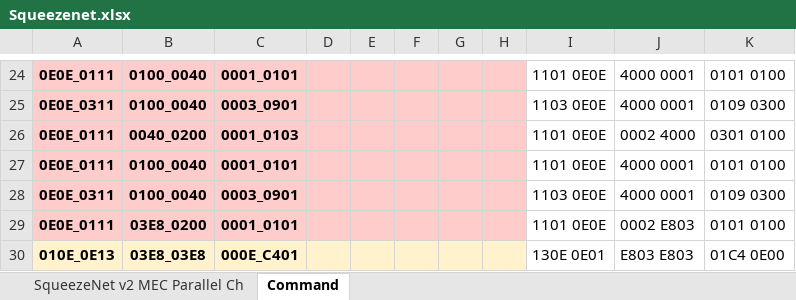
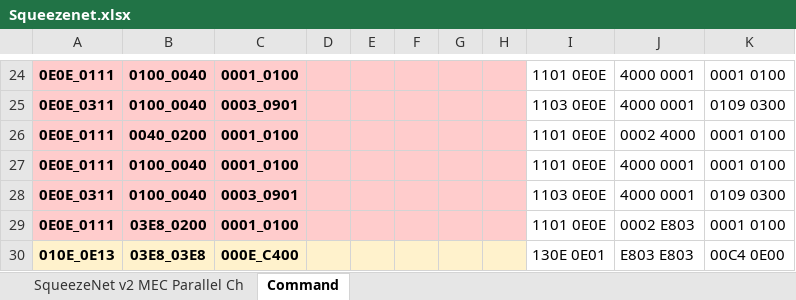
Before and after one commit to isuckatdrifting/FusionAccel, an Excel workbook: docs/Squeezenet.xlsx, sheet Command, drawn as a sheet; only a part is shown, gaps mark what is left out; values as stored, in another font and other column widths than the file's, no borders; the diff covers the shown part only; the diff names each change by its address in the sheet, - before the commit and + after, or states it on an @@ line.

```diff
--- a/docs/Squeezenet.xlsx (sheet Command)
+++ b/docs/Squeezenet.xlsx (sheet Command)
-C24: 0001_0101
+C24: 0001_0100
-K24: 0101 0100
+K24: 0001 0100
-C26: 0001_0103
+C26: 0001_0100
-K26: 0301 0100
+K26: 0001 0100
-C27: 0001_0101
+C27: 0001_0100
-K27: 0101 0100
+K27: 0001 0100
-C29: 0001_0101
+C29: 0001_0100
-K29: 0101 0100
+K29: 0001 0100
-C30: 000E_C401
+C30: 000E_C400
-K30: 01C4 0E00
+K30: 00C4 0E00
```
Also changed, not shown: 34 edited cells elsewhere in this sheet, 8 other files.
